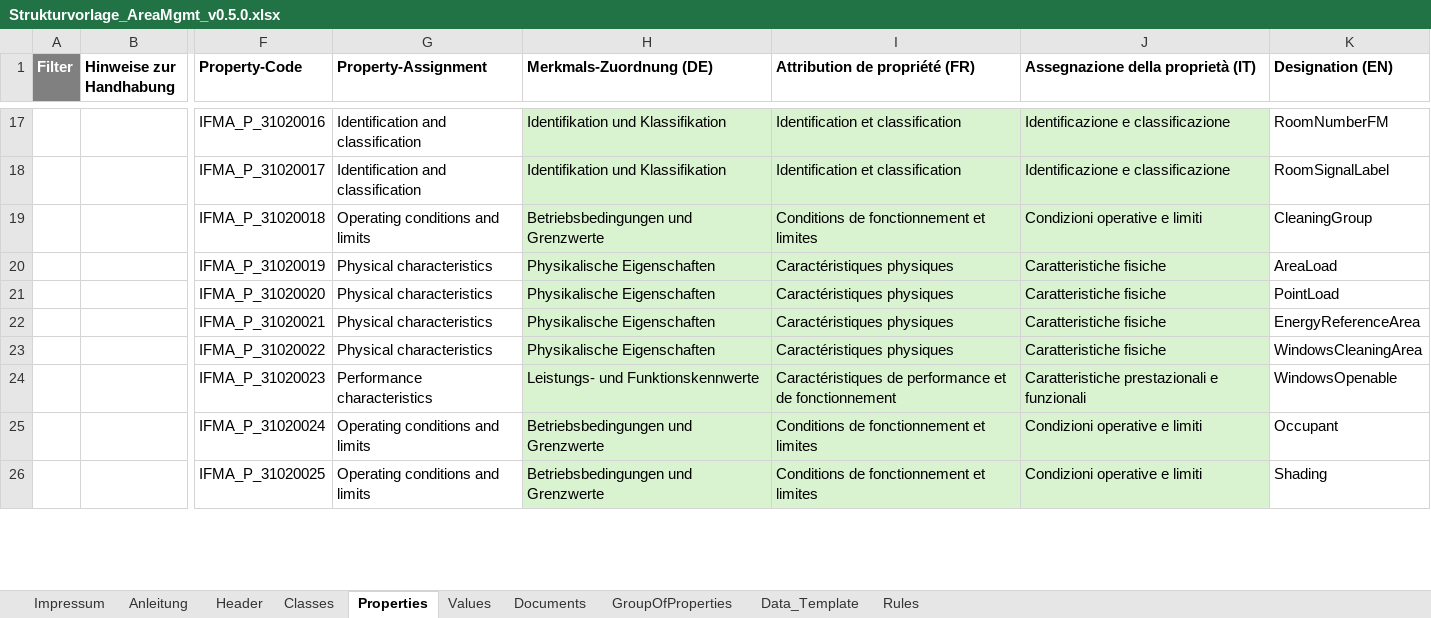
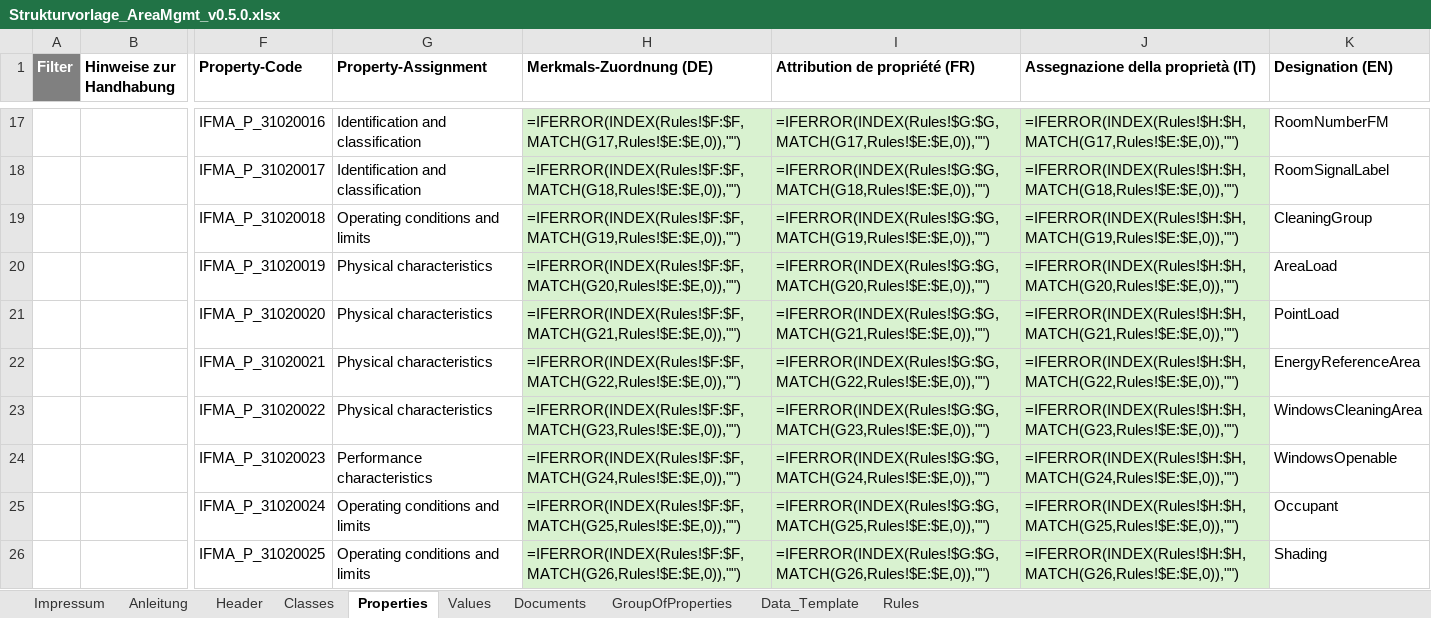
Before and after one commit to KBOB-admin/KBOB-data-dictionary, an Excel workbook: templates/test_files/Strukturvorlage_AreaMgmt_v0.5.0.xlsx, sheet Properties, drawn as a sheet; only a part is shown, gaps mark what is left out; values as stored, in another font and other column widths than the file's, no borders; formulas without a stored value are shown as written; the diff covers the shown part only; the diff names each change by its address in the sheet, - before the commit and + after, or states it on an @@ line.

```diff
--- a/templates/test_files/Strukturvorlage_AreaMgmt_v0.5.0.xlsx (sheet Properties)
+++ b/templates/test_files/Strukturvorlage_AreaMgmt_v0.5.0.xlsx (sheet Properties)
-H17 (Merkmals-Zuordnung (DE)): Identifikation und Klassifikation
+H17 (Merkmals-Zuordnung (DE)): =IFERROR(INDEX(Rules!$F:$F,MATCH(G17,Rules!$E:$E,0)),"")
-I17 (Attribution de propriété (FR)): Identification et classification
+I17 (Attribution de propriété (FR)): =IFERROR(INDEX(Rules!$G:$G,MATCH(G17,Rules!$E:$E,0)),"")
-J17: Identificazione e classificazione
+J17: =IFERROR(INDEX(Rules!$H:$H,MATCH(G17,Rules!$E:$E,0)),"")
-H18 (Merkmals-Zuordnung (DE)): Identifikation und Klassifikation
+H18 (Merkmals-Zuordnung (DE)): =IFERROR(INDEX(Rules!$F:$F,MATCH(G18,Rules!$E:$E,0)),"")
-I18 (Attribution de propriété (FR)): Identification et classification
+I18 (Attribution de propriété (FR)): =IFERROR(INDEX(Rules!$G:$G,MATCH(G18,Rules!$E:$E,0)),"")
-J18: Identificazione e classificazione
+J18: =IFERROR(INDEX(Rules!$H:$H,MATCH(G18,Rules!$E:$E,0)),"")
-H19 (Merkmals-Zuordnung (DE)): Betriebsbedingungen und Grenzwerte
+H19 (Merkmals-Zuordnung (DE)): =IFERROR(INDEX(Rules!$F:$F,MATCH(G19,Rules!$E:$E,0)),"")
-I19 (Attribution de propriété (FR)): Conditions de fonctionnement et limites
+I19 (Attribution de propriété (FR)): =IFERROR(INDEX(Rules!$G:$G,MATCH(G19,Rules!$E:$E,0)),"")
-J19: Condizioni operative e limiti
+J19: =IFERROR(INDEX(Rules!$H:$H,MATCH(G19,Rules!$E:$E,0)),"")
-H20 (Merkmals-Zuordnung (DE)): Physikalische Eigenschaften
+H20 (Merkmals-Zuordnung (DE)): =IFERROR(INDEX(Rules!$F:$F,MATCH(G20,Rules!$E:$E,0)),"")
-I20 (Attribution de propriété (FR)): Caractéristiques physiques
+I20 (Attribution de propriété (FR)): =IFERROR(INDEX(Rules!$G:$G,MATCH(G20,Rules!$E:$E,0)),"")
-J20: Caratteristiche fisiche
+J20: =IFERROR(INDEX(Rules!$H:$H,MATCH(G20,Rules!$E:$E,0)),"")
-H21 (Merkmals-Zuordnung (DE)): Physikalische Eigenschaften
+H21 (Merkmals-Zuordnung (DE)): =IFERROR(INDEX(Rules!$F:$F,MATCH(G21,Rules!$E:$E,0)),"")
-I21 (Attribution de propriété (FR)): Caractéristiques physiques
+I21 (Attribution de propriété (FR)): =IFERROR(INDEX(Rules!$G:$G,MATCH(G21,Rules!$E:$E,0)),"")
-J21: Caratteristiche fisiche
+J21: =IFERROR(INDEX(Rules!$H:$H,MATCH(G21,Rules!$E:$E,0)),"")
-H22 (Merkmals-Zuordnung (DE)): Physikalische Eigenschaften
+H22 (Merkmals-Zuordnung (DE)): =IFERROR(INDEX(Rules!$F:$F,MATCH(G22,Rules!$E:$E,0)),"")
-I22 (Attribution de propriété (FR)): Caractéristiques physiques
+I22 (Attribution de propriété (FR)): =IFERROR(INDEX(Rules!$G:$G,MATCH(G22,Rules!$E:$E,0)),"")
-J22: Caratteristiche fisiche
+J22: =IFERROR(INDEX(Rules!$H:$H,MATCH(G22,Rules!$E:$E,0)),"")
-H23 (Merkmals-Zuordnung (DE)): Physikalische Eigenschaften
+H23 (Merkmals-Zuordnung (DE)): =IFERROR(INDEX(Rules!$F:$F,MATCH(G23,Rules!$E:$E,0)),"")
-I23 (Attribution de propriété (FR)): Caractéristiques physiques
+I23 (Attribution de propriété (FR)): =IFERROR(INDEX(Rules!$G:$G,MATCH(G23,Rules!$E:$E,0)),"")
-J23: Caratteristiche fisiche
+J23: =IFERROR(INDEX(Rules!$H:$H,MATCH(G23,Rules!$E:$E,0)),"")
-H24 (Merkmals-Zuordnung (DE)): Leistungs- und Funktionskennwerte
+H24 (Merkmals-Zuordnung (DE)): =IFERROR(INDEX(Rules!$F:$F,MATCH(G24,Rules!$E:$E,0)),"")
-I24 (Attribution de propriété (FR)): Caractéristiques de performance et de fonctionnement
+I24 (Attribution de propriété (FR)): =IFERROR(INDEX(Rules!$G:$G,MATCH(G24,Rules!$E:$E,0)),"")
-J24: Caratteristiche prestazionali e funzionali
+J24: =IFERROR(INDEX(Rules!$H:$H,MATCH(G24,Rules!$E:$E,0)),"")
-H25 (Merkmals-Zuordnung (DE)): Betriebsbedingungen und Grenzwerte
+H25 (Merkmals-Zuordnung (DE)): =IFERROR(INDEX(Rules!$F:$F,MATCH(G25,Rules!$E:$E,0)),"")
-I25 (Attribution de propriété (FR)): Conditions de fonctionnement et limites
+I25 (Attribution de propriété (FR)): =IFERROR(INDEX(Rules!$G:$G,MATCH(G25,Rules!$E:$E,0)),"")
-J25: Condizioni operative e limiti
+J25: =IFERROR(INDEX(Rules!$H:$H,MATCH(G25,Rules!$E:$E,0)),"")
-H26 (Merkmals-Zuordnung (DE)): Betriebsbedingungen und Grenzwerte
+H26 (Merkmals-Zuordnung (DE)): =IFERROR(INDEX(Rules!$F:$F,MATCH(G26,Rules!$E:$E,0)),"")
-I26 (Attribution de propriété (FR)): Conditions de fonctionnement et limites
+I26 (Attribution de propriété (FR)): =IFERROR(INDEX(Rules!$G:$G,MATCH(G26,Rules!$E:$E,0)),"")
-J26: Condizioni operative e limiti
+J26: =IFERROR(INDEX(Rules!$H:$H,MATCH(G26,Rules!$E:$E,0)),"")
```
Also changed, not shown: 111 edited cells elsewhere in this sheet, sheet Classes, sheet Data_Template, sheet Values, charts or pictures, 1 other file.
